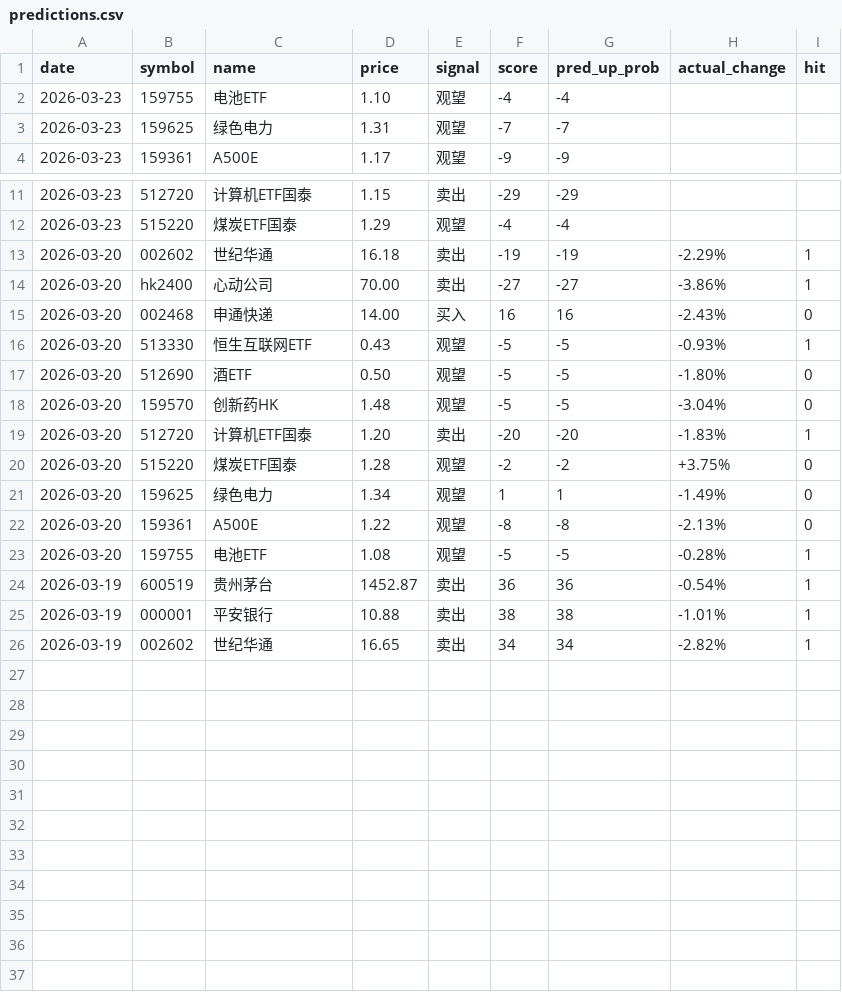
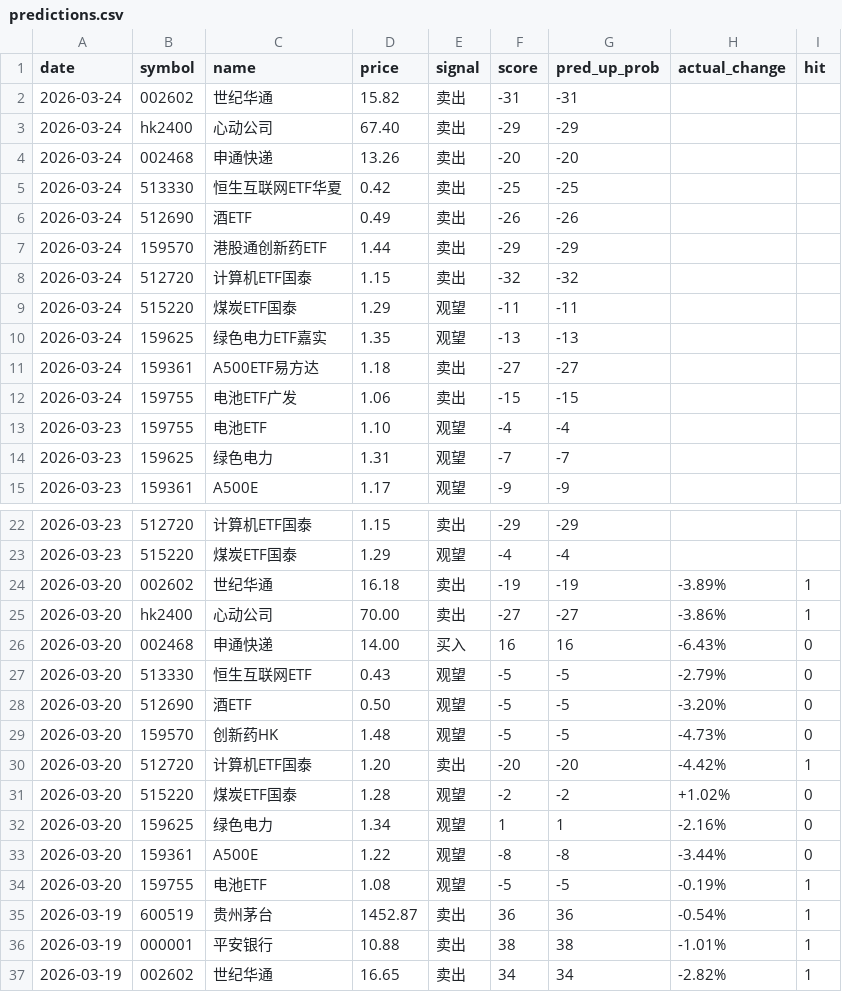
Before and after one commit to netnoah/stockForecast, a CSV file: data/predictions.csv, drawn as a sheet; only a part is shown, gaps mark what is left out.

```diff
--- a/data/predictions.csv
+++ b/data/predictions.csv
@@ -1,2 +1,13 @@
 date,symbol,name,price,signal,score,pred_up_prob,actual_change,hit
+2026-03-24,002602,世纪华通,15.82,卖出,-31,-31,,
+2026-03-24,hk2400,心动公司,67.40,卖出,-29,-29,,
+2026-03-24,002468,申通快递,13.26,卖出,-20,-20,,
+2026-03-24,513330,恒生互联网ETF华夏,0.42,卖出,-25,-25,,
+2026-03-24,512690,酒ETF,0.49,卖出,-26,-26,,
+2026-03-24,159570,港股通创新药ETF,1.44,卖出,-29,-29,,
+2026-03-24,512720,计算机ETF国泰,1.15,卖出,-32,-32,,
+2026-03-24,515220,煤炭ETF国泰,1.29,观望,-11,-11,,
+2026-03-24,159625,绿色电力ETF嘉实,1.35,观望,-13,-13,,
+2026-03-24,159361,A500ETF易方达,1.18,卖出,-27,-27,,
+2026-03-24,159755,电池ETF广发,1.06,卖出,-15,-15,,
 2026-03-23,159755,电池ETF,1.10,观望,-4,-4,,
@@ -12,13 +23,13 @@
 2026-03-23,515220,煤炭ETF国泰,1.29,观望,-4,-4,,
-2026-03-20,002602,世纪华通,16.18,卖出,-19,-19,-2.29%,1
+2026-03-20,002602,世纪华通,16.18,卖出,-19,-19,-3.89%,1
 2026-03-20,hk2400,心动公司,70.00,卖出,-27,-27,-3.86%,1
-2026-03-20,002468,申通快递,14.00,买入,16,16,-2.43%,0
-2026-03-20,513330,恒生互联网ETF,0.43,观望,-5,-5,-0.93%,1
-2026-03-20,512690,酒ETF,0.50,观望,-5,-5,-1.80%,0
-2026-03-20,159570,创新药HK,1.48,观望,-5,-5,-3.04%,0
-2026-03-20,512720,计算机ETF国泰,1.20,卖出,-20,-20,-1.83%,1
-2026-03-20,515220,煤炭ETF国泰,1.28,观望,-2,-2,+3.75%,0
-2026-03-20,159625,绿色电力,1.34,观望,1,1,-1.49%,0
-2026-03-20,159361,A500E,1.22,观望,-8,-8,-2.13%,0
-2026-03-20,159755,电池ETF,1.08,观望,-5,-5,-0.28%,1
+2026-03-20,002468,申通快递,14.00,买入,16,16,-6.43%,0
+2026-03-20,513330,恒生互联网ETF,0.43,观望,-5,-5,-2.79%,0
+2026-03-20,512690,酒ETF,0.50,观望,-5,-5,-3.20%,0
+2026-03-20,159570,创新药HK,1.48,观望,-5,-5,-4.73%,0
+2026-03-20,512720,计算机ETF国泰,1.20,卖出,-20,-20,-4.42%,1
+2026-03-20,515220,煤炭ETF国泰,1.28,观望,-2,-2,+1.02%,0
+2026-03-20,159625,绿色电力,1.34,观望,1,1,-2.16%,0
+2026-03-20,159361,A500E,1.22,观望,-8,-8,-3.44%,0
+2026-03-20,159755,电池ETF,1.08,观望,-5,-5,-0.19%,1
 2026-03-19,600519,贵州茅台,1452.87,卖出,36,36,-0.54%,1
```
Also changed, not shown: data/history/sh000001.csv, data/history/sh000905.csv, 14 other files.
